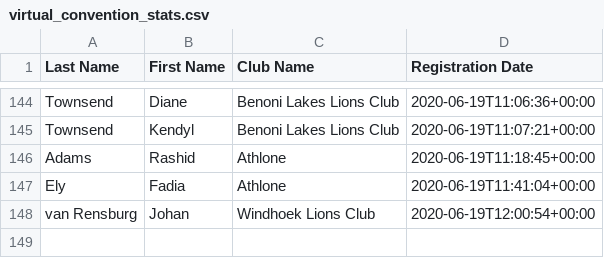
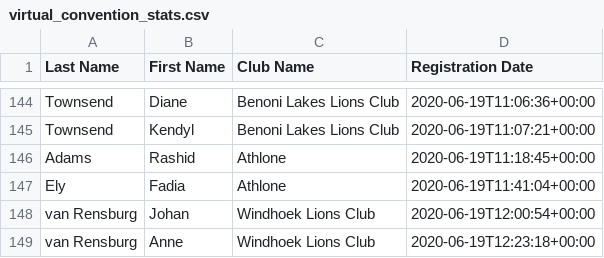
Before and after one commit to kimvanwyk/md410_2021_conv_website, a CSV file: static/docs/virtual_convention_stats.csv, drawn as a sheet; only a part is shown, gaps mark what is left out; the diff names each change by its address in the sheet, - before the commit and + after, or states it on an @@ line.

Commit message:
Registree stats backup on Fri Jun 19 14:24:26 SAST 2020

```diff
--- a/static/docs/virtual_convention_stats.csv
+++ b/static/docs/virtual_convention_stats.csv
+row 149: van Rensburg | Anne | Windhoek Lions Club | 2020-06-19T12:23:18+00:00
```
Also changed, not shown: 2 other files.
